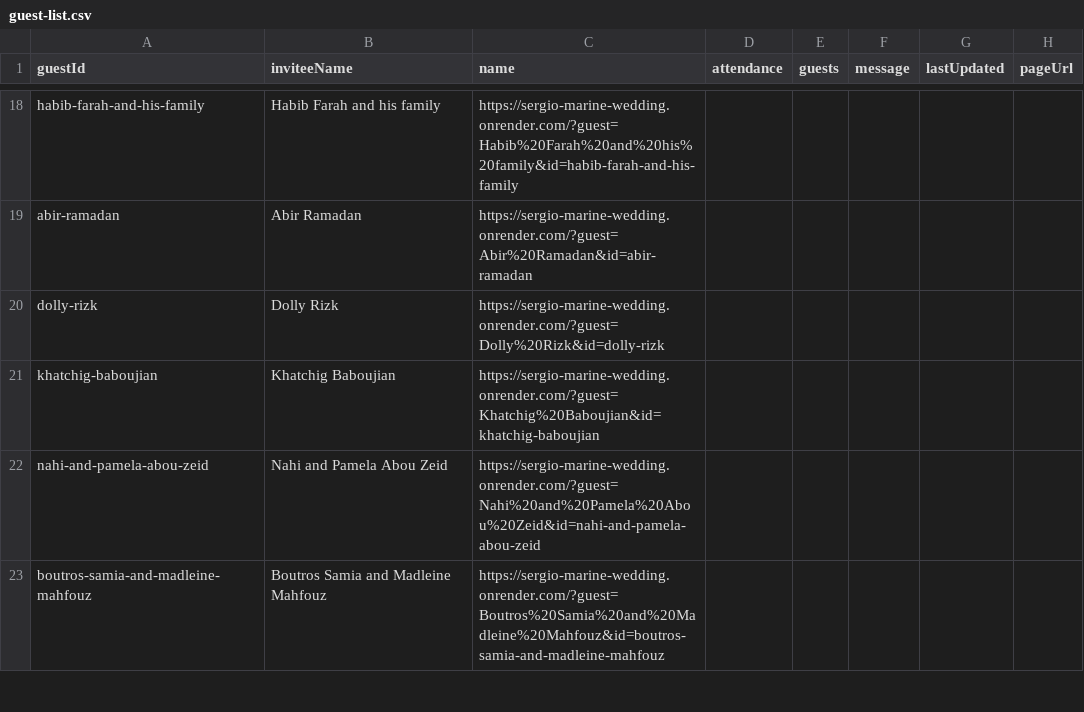
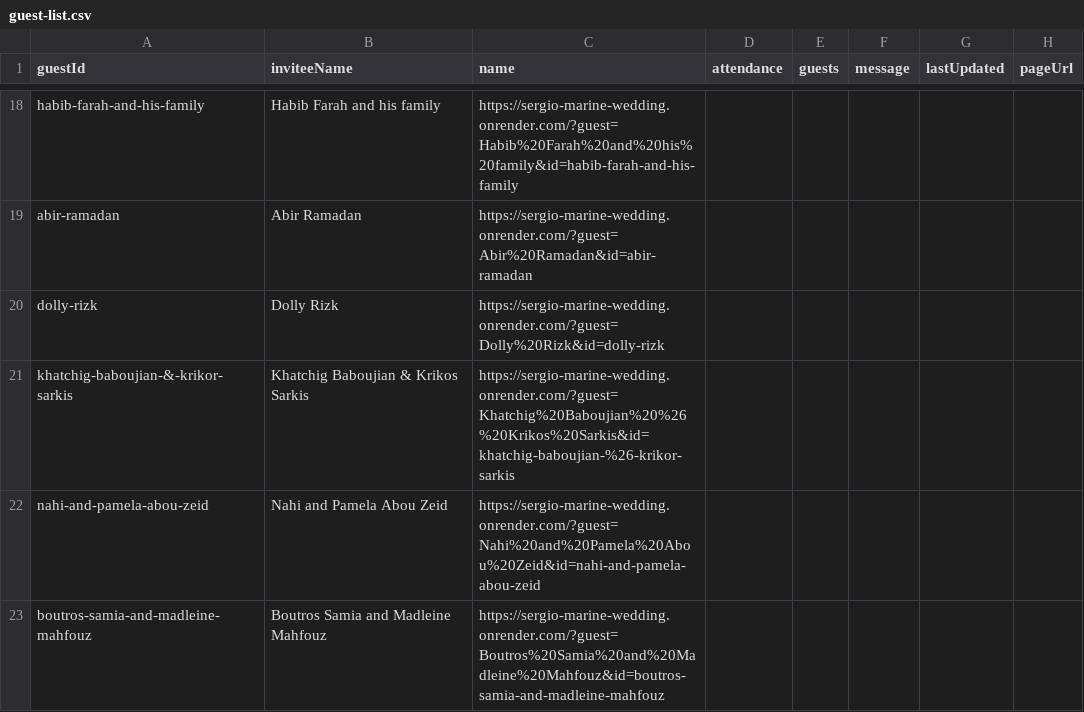
Before and after one commit to Kisho25/wedding, a CSV file: data/guest-list.csv, drawn as a sheet; only a part is shown, gaps mark what is left out; removed rows and columns are numbered as before the commit, all else as after; the diff names each change by its address in the sheet, - before the commit and + after, or states it on an @@ line.

```diff
--- a/data/guest-list.csv
+++ b/data/guest-list.csv
-row 21: khatchig-baboujian | Khatchig Baboujian | https://sergio-marine-wedding.onrender.com/?guest=Khatchig%20Baboujian&id=khatchig-baboujian
+row 21: khatchig-baboujian-&-krikor-sarkis | Khatchig Baboujian & Krikos Sarkis | https://sergio-marine-wedding.onrender.com/?guest=Khatchig%20Baboujian%20%26%20Krikos%20Sarkis&id=khatchig-baboujian-%26-krikor-sarkis
```
Also changed, not shown: public-links.csv, 1 other file.
